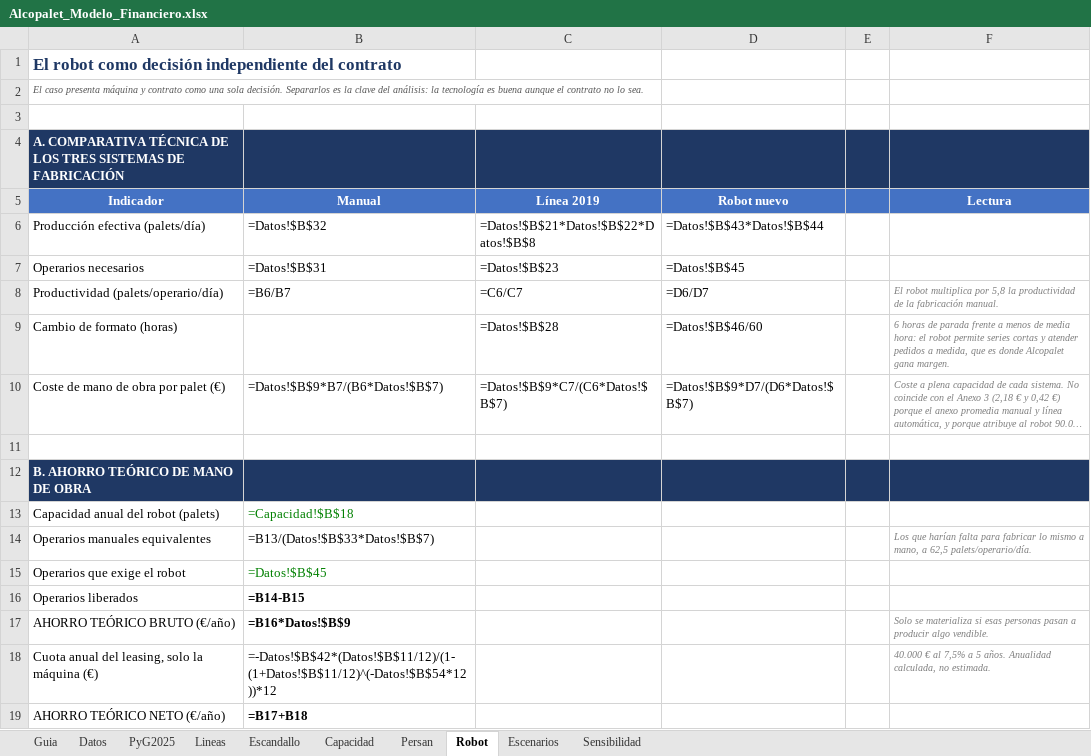
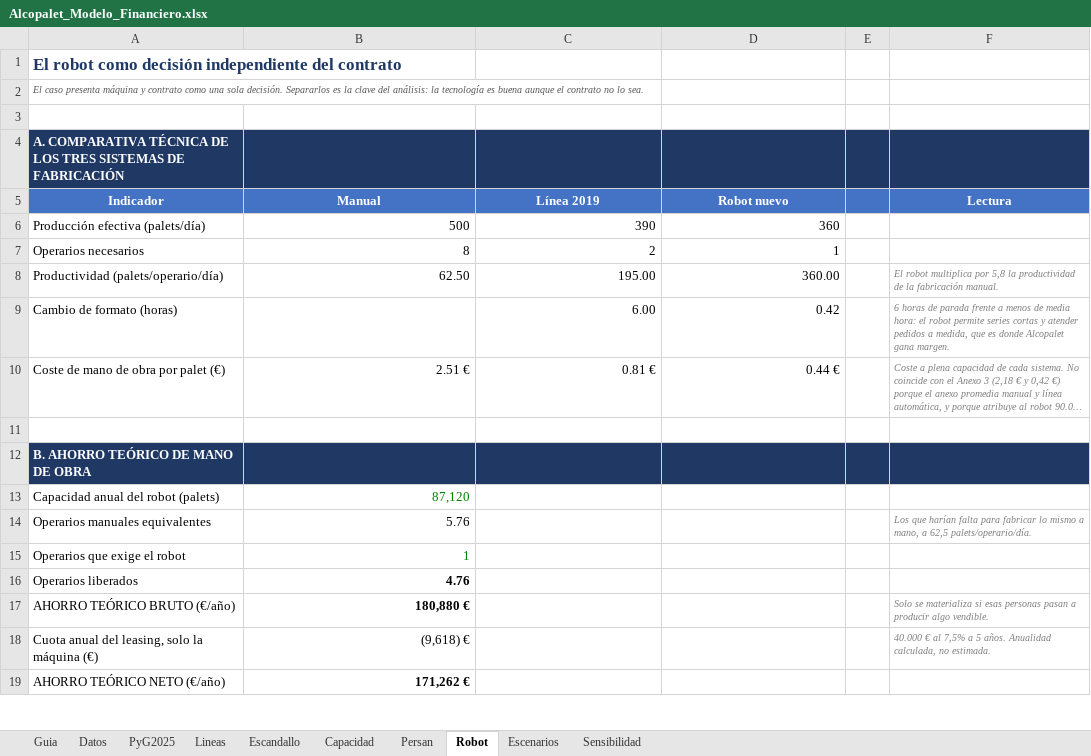
Before and after one commit to daniverdugocal-dot/DANISANTELMO, an Excel workbook: Alcopalet_Modelo_Financiero.xlsx, sheet Robot, drawn as a sheet; only a part is shown; long unchanged cells end in …; values as stored, in another font and other column widths than the file's, no borders; formulas without a stored value are shown as written; the diff covers the shown part only; the diff names each change by its address in the sheet, - before the commit and + after, or states it on an @@ line.

```diff
--- a/Alcopalet_Modelo_Financiero.xlsx (sheet Robot)
+++ b/Alcopalet_Modelo_Financiero.xlsx (sheet Robot)
-B6 (Manual): =Datos!$B$32
+B6 (Manual): 500
-C6 (Línea 2019): =Datos!$B$21*Datos!$B$22*Datos!$B$8
+C6 (Línea 2019): 390
-D6 (Robot nuevo): =Datos!$B$43*Datos!$B$44
+D6 (Robot nuevo): 360
-B7 (Manual): =Datos!$B$31
+B7 (Manual): 8
-C7 (Línea 2019): =Datos!$B$23
+C7 (Línea 2019): 2
-D7 (Robot nuevo): =Datos!$B$45
+D7 (Robot nuevo): 1
-B8 (Manual): =B6/B7
+B8 (Manual): 62.50
-C8 (Línea 2019): =C6/C7
+C8 (Línea 2019): 195.00
-D8 (Robot nuevo): =D6/D7
+D8 (Robot nuevo): 360.00
-C9 (Línea 2019): =Datos!$B$28
+C9 (Línea 2019): 6.00
-D9 (Robot nuevo): =Datos!$B$46/60
+D9 (Robot nuevo): 0.42
-B10 (Manual): =Datos!$B$9*B7/(B6*Datos!$B$7)
+B10 (Manual): 2.51 €
-C10 (Línea 2019): =Datos!$B$9*C7/(C6*Datos!$B$7)
+C10 (Línea 2019): 0.81 €
-D10 (Robot nuevo): =Datos!$B$9*D7/(D6*Datos!$B$7)
+D10 (Robot nuevo): 0.44 €
-B13 (Manual): =Capacidad!$B$18
+B13 (Manual): 87,120
-B14 (Manual): =B13/(Datos!$B$33*Datos!$B$7)
+B14 (Manual): 5.76
-B15 (Manual): =Datos!$B$45
+B15 (Manual): 1
-B16 (Manual): =B14-B15
+B16 (Manual): 4.76
-B17 (Manual): =B16*Datos!$B$9
+B17 (Manual): 180,880 €
-B18 (Manual): =-Datos!$B$42*(Datos!$B$11/12)/(1-(1+Datos!$B$11/12)^(-Datos!$B$54*12))*12
+B18 (Manual): (9,618) €
-B19 (Manual): =B17+B18
+B19 (Manual): 171,262 €
```
Also changed, not shown: 18 edited cells elsewhere in this sheet, sheet Sensibilidad, sheet Persan, sheet Capacidad, sheet Escenarios, sheet PyG2025, sheet Escandallo, 3 more sheets, Alcopalet_PyG_2025.xlsx, 2 other files.
